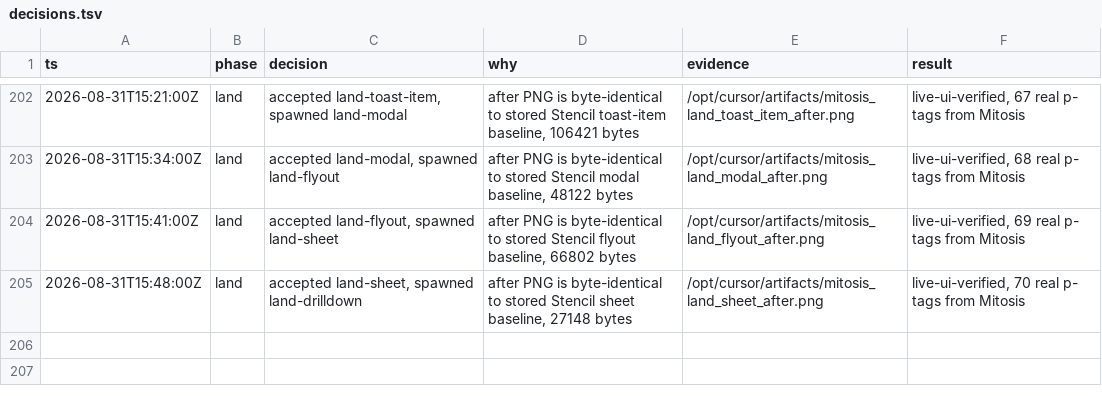
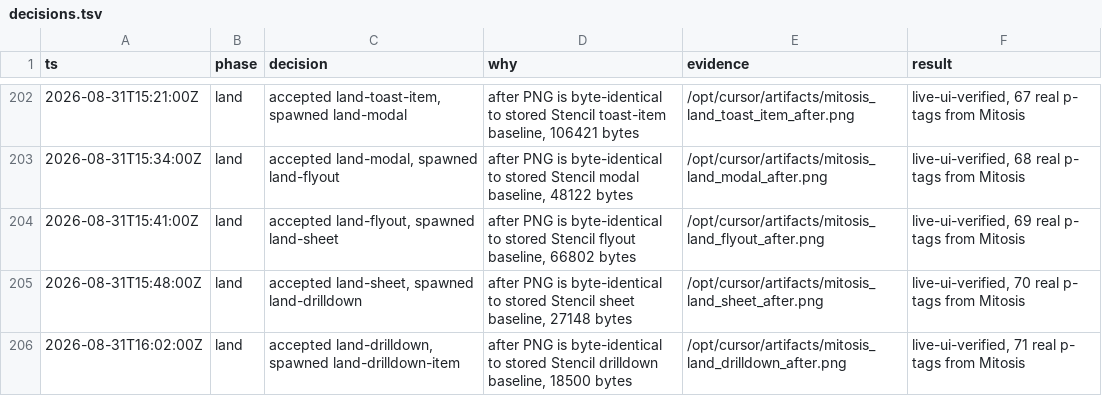
Before and after one commit to kroofy/porsche-design-system, a TSV file: .audit/orchestrate/stencil-to-mitosis/decisions.tsv, drawn as a sheet; only a part is shown, gaps mark what is left out; the diff names each change by its address in the sheet, - before the commit and + after, or states it on an @@ line.

```diff
--- a/.audit/orchestrate/stencil-to-mitosis/decisions.tsv
+++ b/.audit/orchestrate/stencil-to-mitosis/decisions.tsv
+row 206: 2026-08-31T16:02:00Z | land | accepted land-drilldown, spawned land-drilldown-item | after PNG is byte-identical to stored Stencil drilldown baseline, 18500 bytes | /opt/cursor/artifacts/mitosis_land_drilldown_after.png | live-ui-verified, 71 real p- tags from Mitosis
```
Also changed, not shown: .audit/orchestrate/stencil-to-mitosis/ledger.tsv, .audit/orchestrate/stencil-to-mitosis/units.tsv, 2 other files.
